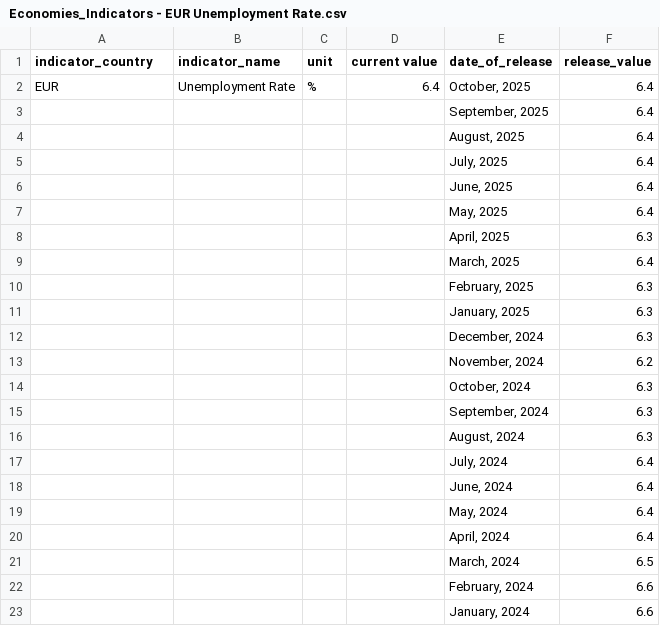
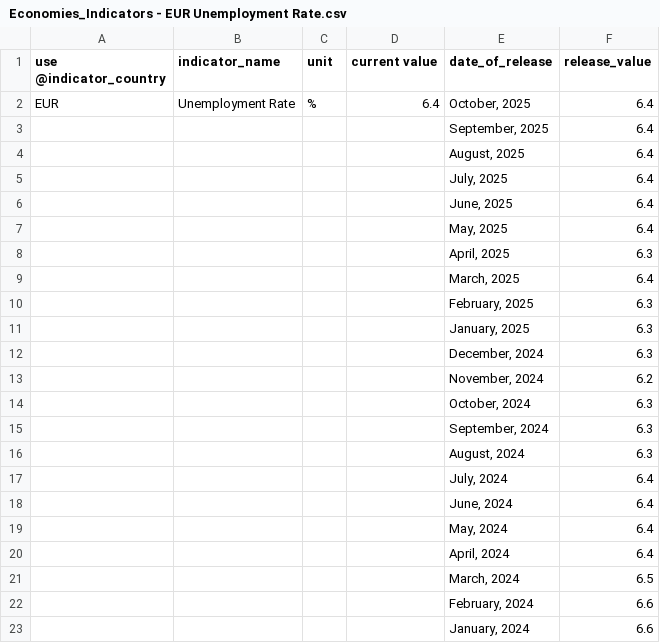
Before and after one commit to kavi936/fxsentinel, a CSV file: data/raw/Economies_Indicators - EUR Unemployment Rate.csv, drawn as a sheet.

```diff
--- a/data/raw/Economies_Indicators - EUR Unemployment Rate.csv
+++ b/data/raw/Economies_Indicators - EUR Unemployment Rate.csv
@@ -1,2 +1,2 @@
-indicator_country,indicator_name,unit,current value,date_of_release,release_value
+use @indicator_country,indicator_name,unit,current value,date_of_release,release_value
 EUR,Unemployment Rate,%,6.4,"October, 2025",6.4
```
Also changed, not shown: data/raw/Economies_Indicators - UK Wage Growth.csv, 10 other files.
